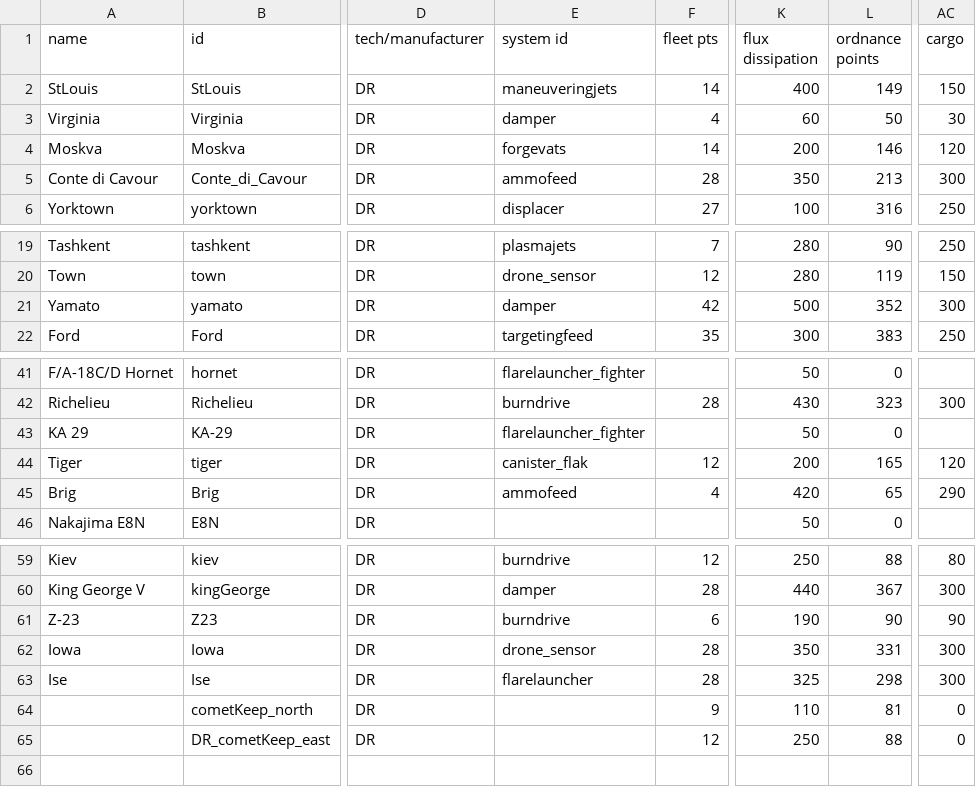
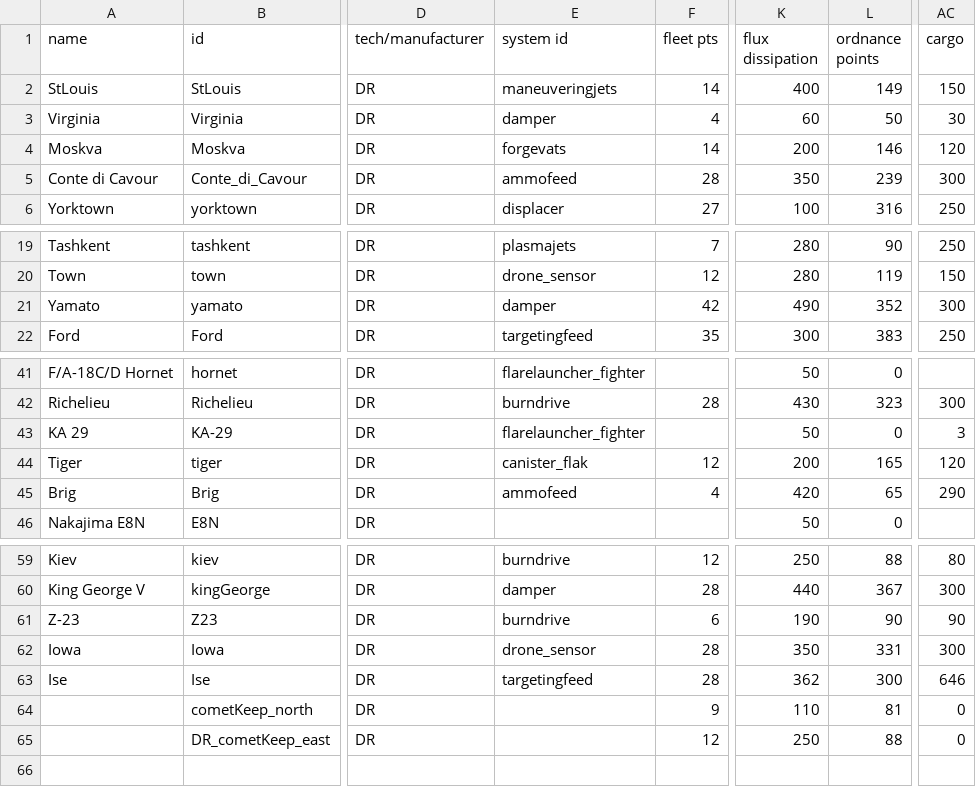
Before and after one commit to bryceOctovioOstrem/domainReformed, a CSV file: data/hulls/ship_data.csv, drawn as a sheet; only a part is shown, gaps mark what is left out; the diff names each change by its address in the sheet, - before the commit and + after, or states it on an @@ line.

```diff
--- a/data/hulls/ship_data.csv
+++ b/data/hulls/ship_data.csv
-L5 (ordnance points): 213
+L5 (ordnance points): 239
-K21 (flux dissipation): 500
+K21 (flux dissipation): 490
-AC43 (cargo): (empty)
+AC43 (cargo): 3
-E63 (system id): flarelauncher
+E63 (system id): targetingfeed
-K63 (flux dissipation): 325
+K63 (flux dissipation): 362
-L63 (ordnance points): 298
+L63 (ordnance points): 300
-AC63 (cargo): 300
+AC63 (cargo): 646
```
Also changed, not shown: data/hulls/wing_data.csv, data/strings/descriptions.csv, 50 other files.
